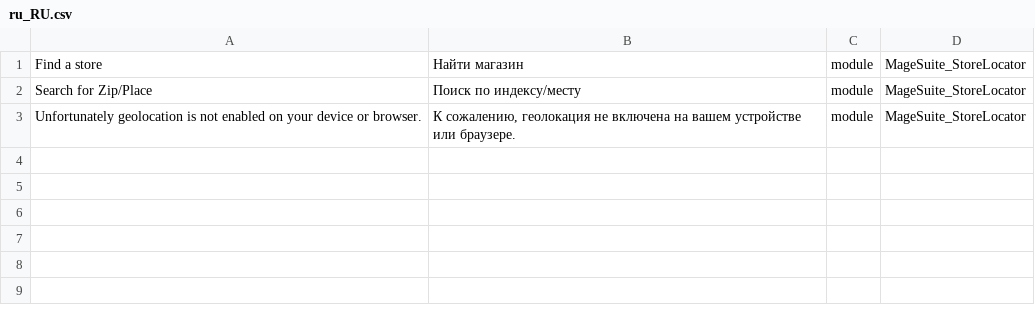
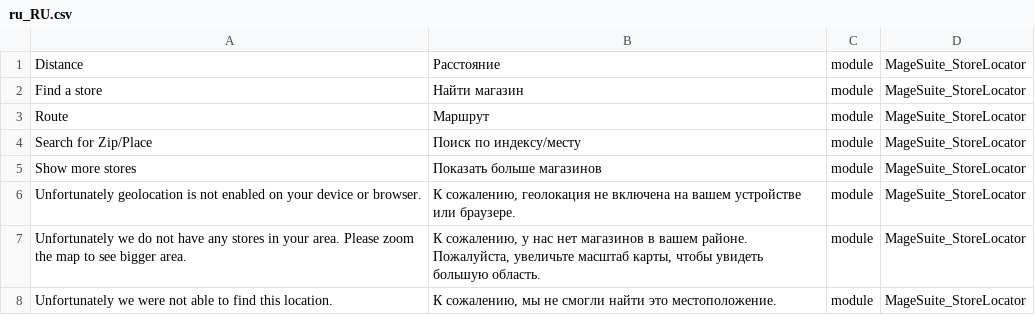
Before and after one commit to magesuite/store-locator, a CSV file: i18n/ru_RU.csv, drawn as a sheet.

```diff
--- a/i18n/ru_RU.csv
+++ b/i18n/ru_RU.csv
@@ -1,3 +1,8 @@
+"Distance","Расстояние",module,MageSuite_StoreLocator
 "Find a store","Найти магазин",module,MageSuite_StoreLocator
+"Route","Маршрут",module,MageSuite_StoreLocator
 "Search for Zip/Place","Поиск по индексу/месту",module,MageSuite_StoreLocator
+"Show more stores","Показать больше магазинов",module,MageSuite_StoreLocator
 "Unfortunately geolocation is not enabled on your device or browser.","К сожалению, геолокация не включена на вашем устройстве или браузере.",module,MageSuite_StoreLocator
+"Unfortunately we do not have any stores in your area. Please zoom the map to see bigger area.","К сожалению, у нас нет магазинов в вашем районе. Пожалуйста, увеличьте масштаб карты, чтобы увидеть большую область.",module,MageSuite_StoreLocator
+"Unfortunately we were not able to find this location.","К сожалению, мы не смогли найти это местоположение.",module,MageSuite_StoreLocator
```
Also changed, not shown: i18n/el_GR.csv, i18n/es_ES.csv, 8 other files.
